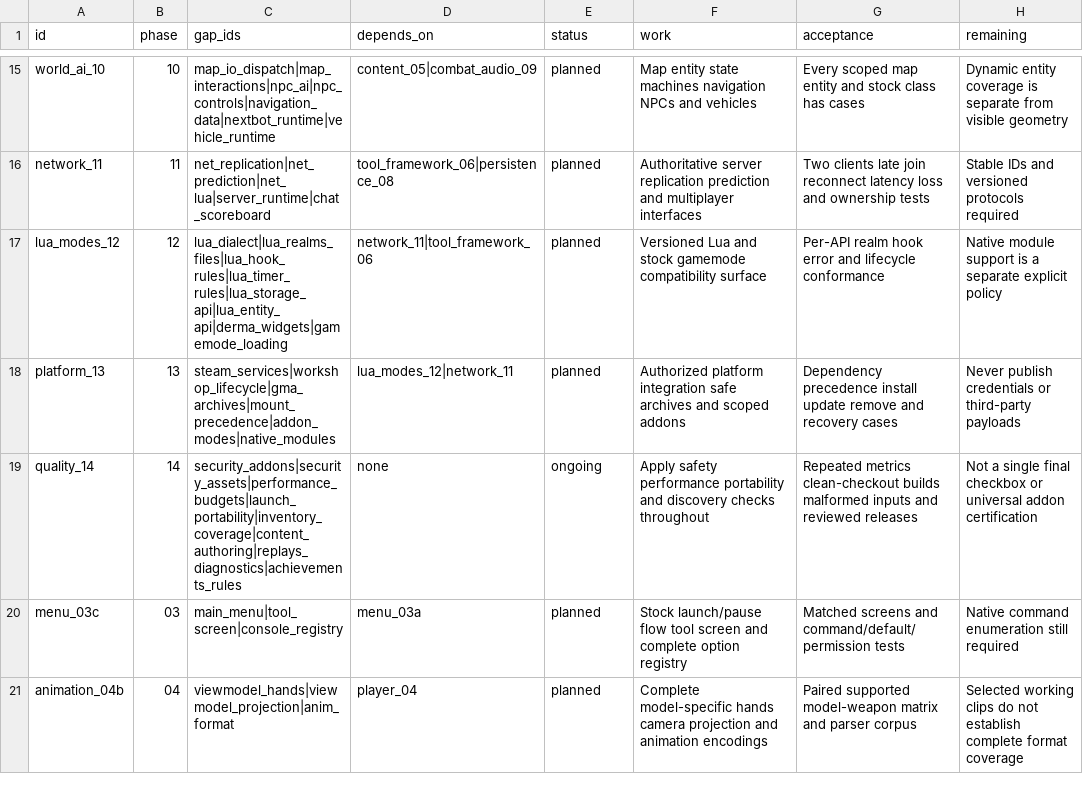
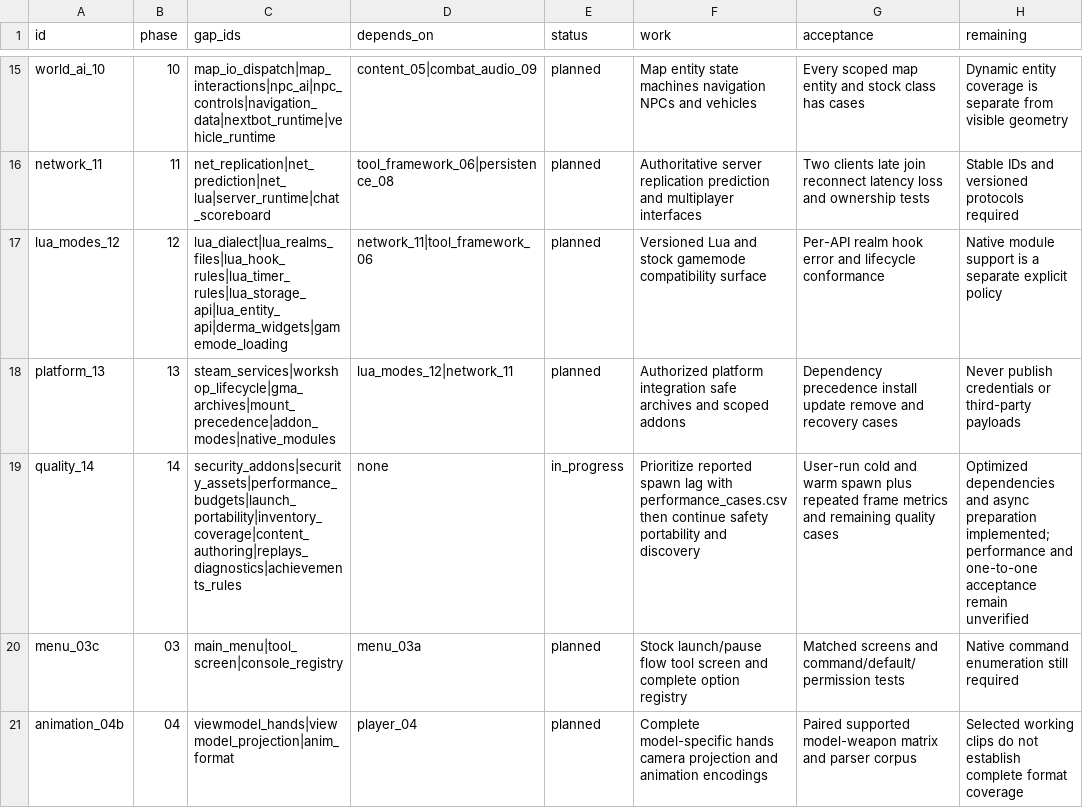
Before and after one commit to phoenixfire808/rust-sandbox, a CSV file: sheets/work_queue.csv, drawn as a sheet; only a part is shown, gaps mark what is left out.

```diff
--- a/sheets/work_queue.csv
+++ b/sheets/work_queue.csv
@@ -18,3 +18,3 @@ lua_modes_12,12,lua_dialect|lua_realms_files|lua_hook_rules|lua_timer_rules|lua_
 platform_13,13,steam_services|workshop_lifecycle|gma_archives|mount_precedence|addon_modes|native_modules,lua_modes_12|network_11,planned,Authorized platform integration safe archives and scoped addons,Dependency precedence install update remove and recovery cases,Never publish credentials or third-party payloads
-quality_14,14,security_addons|security_assets|performance_budgets|launch_portability|inventory_coverage|content_authoring|replays_diagnostics|achievements_rules,none,ongoing,Apply safety performance portability and discovery checks throughout,Repeated metrics clean-checkout builds malformed inputs and reviewed releases,Not a single final checkbox or universal addon certification
+quality_14,14,security_addons|security_assets|performance_budgets|launch_portability|inventory_coverage|content_authoring|replays_diagnostics|achievements_rules,none,in_progress,Prioritize reported spawn lag with performance_cases.csv then continue safety portability and discovery,User-run cold and warm spawn plus repeated frame metrics and remaining quality cases,Optimized dependencies and async preparation implemented; performance and one-to-one acceptance remain unverified
 menu_03c,03,main_menu|tool_screen|console_registry,menu_03a,planned,Stock launch/pause flow tool screen and complete option registry,Matched screens and command/default/permission tests,Native command enumeration still required
```
Also changed, not shown: sheets/parity_gaps.csv, 19 other files.
